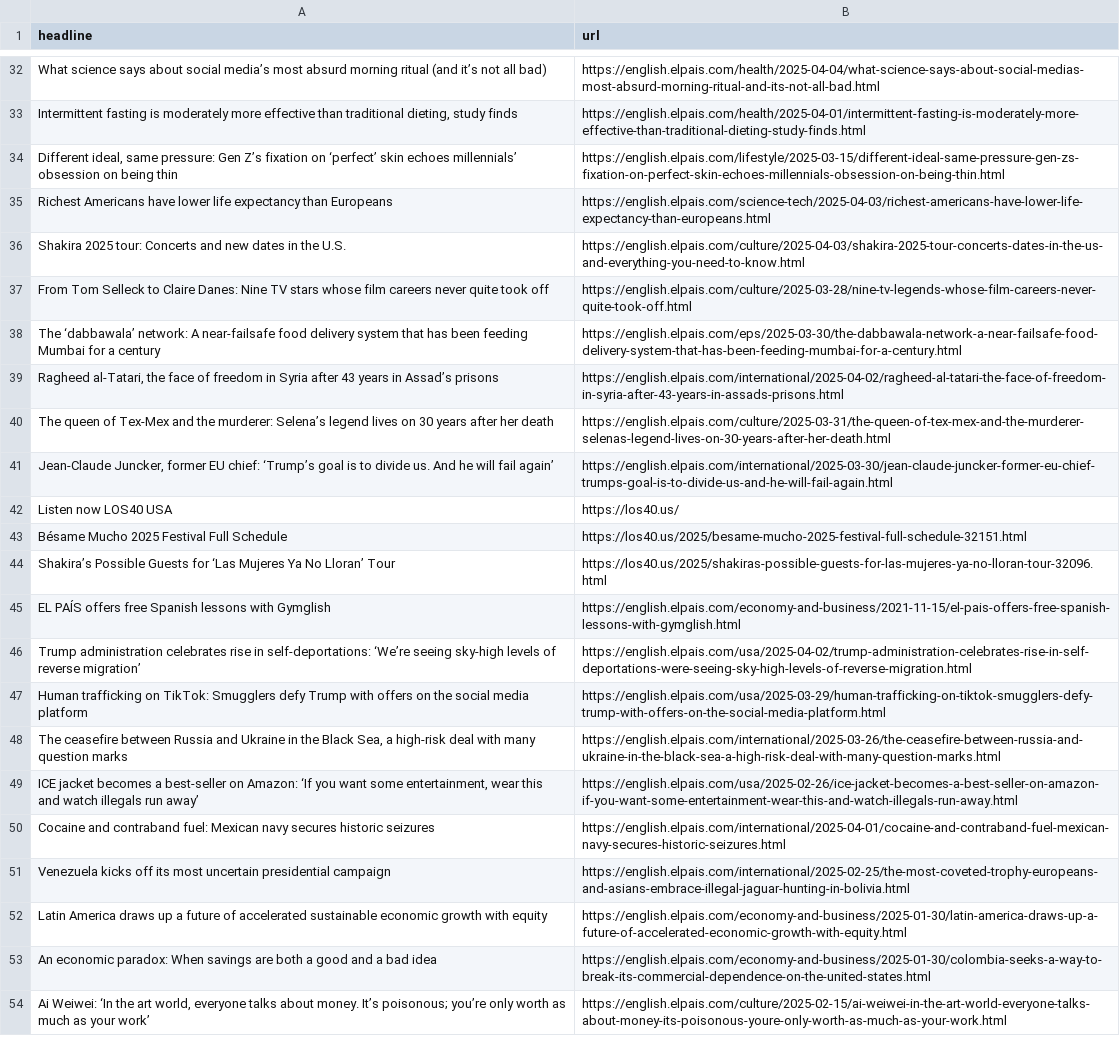
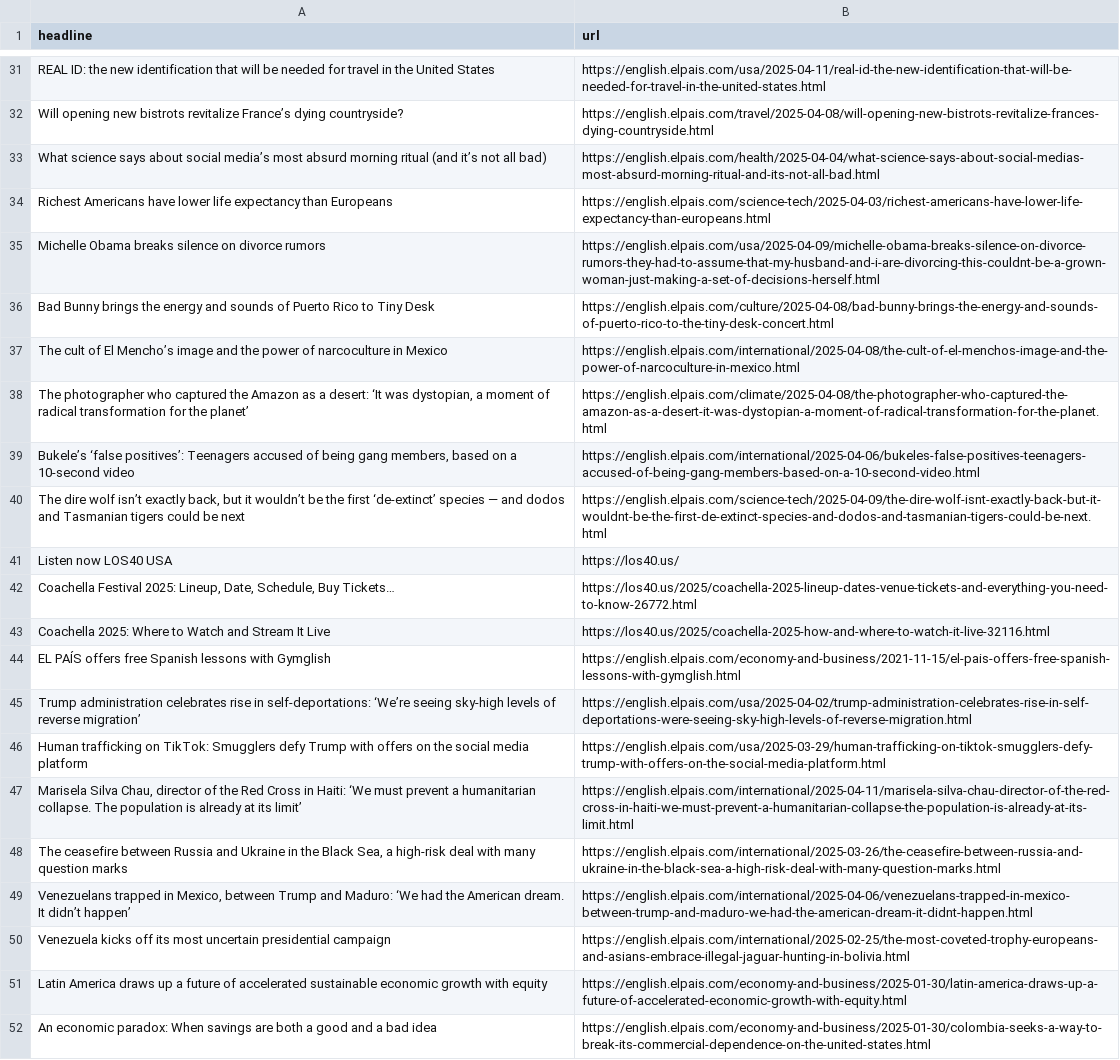
Before and after one commit to tomvaillant/auto-scraper, a CSV file: headlines.csv, drawn as a sheet; only a part is shown, gaps mark what is left out; the shorter side is filled out with more unchanged rows; removed rows and columns are numbered as before the commit, all else as after; the diff covers the shown part only; the diff names each change by its address in the sheet, - before the commit and + after, or states it on an @@ line.

```diff
--- a/headlines.csv
+++ b/headlines.csv
+row 31: REAL ID: the new identification that will be needed for travel in the United States | https://english.elpais.com/usa/2025-04-11/real-id-the-new-identification-that-will-be-needed-for-travel-in-the-united-states.html
+row 32: Will opening new bistrots revitalize France’s dying countryside? | https://english.elpais.com/travel/2025-04-08/will-opening-new-bistrots-revitalize-frances-dying-countryside.html
-row 33: Intermittent fasting is moderately more effective than traditional dieting, study finds | https://english.elpais.com/health/2025-04-01/intermittent-fasting-is-moderately-more-effective-than-traditional-dieting-study-finds.html
-row 34: Different ideal, same pressure: Gen Z’s fixation on ‘perfect’ skin echoes millennials’ obsession on being thin | https://english.elpais.com/lifestyle/2025-03-15/different-ideal-same-pressure-gen-zs-fixation-on-perfect-skin-echoes-millennials-obsession-on-being-thin.html
-row 36: Shakira 2025 tour: Concerts and new dates in the U.S. | https://english.elpais.com/culture/2025-04-03/shakira-2025-tour-concerts-dates-in-the-us-and-everything-you-need-to-know.html
-row 37: From Tom Selleck to Claire Danes: Nine TV stars whose film careers never quite took off | https://english.elpais.com/culture/2025-03-28/nine-tv-legends-whose-film-careers-never-quite-took-off.html
-row 38: The ‘dabbawala’ network: A near-failsafe food delivery system that has been feeding Mumbai for a century | https://english.elpais.com/eps/2025-03-30/the-dabbawala-network-a-near-failsafe-food-delivery-system-that-has-been-feeding-mumbai-for-a-century.html
-row 39: Ragheed al-Tatari, the face of freedom in Syria after 43 years in Assad’s prisons | https://english.elpais.com/international/2025-04-02/ragheed-al-tatari-the-face-of-freedom-in-syria-after-43-years-in-assads-prisons.html
-row 40: The queen of Tex-Mex and the murderer: Selena’s legend lives on 30 years after her death | https://english.elpais.com/culture/2025-03-31/the-queen-of-tex-mex-and-the-murderer-selenas-legend-lives-on-30-years-after-her-death.html
-row 41: Jean-Claude Juncker, former EU chief: ‘Trump’s goal is to divide us. And he will fail again’ | https://english.elpais.com/international/2025-03-30/jean-claude-juncker-former-eu-chief-trumps-goal-is-to-divide-us-and-he-will-fail-again.html
+row 35: Michelle Obama breaks silence on divorce rumors | https://english.elpais.com/usa/2025-04-09/michelle-obama-breaks-silence-on-divorce-rumors-they-had-to-assume-that-my-husband-and-i-are-divorcing-this-couldnt-be-a-grown-woman-just-making-a-set-of-decisions-herself.html
+row 36: Bad Bunny brings the energy and sounds of Puerto Rico to Tiny Desk | https://english.elpais.com/culture/2025-04-08/bad-bunny-brings-the-energy-and-sounds-of-puerto-rico-to-the-tiny-desk-concert.html
+row 37: The cult of El Mencho’s image and the power of narcoculture in Mexico | https://english.elpais.com/international/2025-04-08/the-cult-of-el-menchos-image-and-the-power-of-narcoculture-in-mexico.html
+row 38: The photographer who captured the Amazon as a desert: ‘It was dystopian, a moment of radical transformation for the planet’ | https://english.elpais.com/climate/2025-04-08/the-photographer-who-captured-the-amazon-as-a-desert-it-was-dystopian-a-moment-of-radical-transformation-for-the-planet.html
+row 39: Bukele’s ‘false positives’: Teenagers accused of being gang members, based on a 10-second video | https://english.elpais.com/international/2025-04-06/bukeles-false-positives-teenagers-accused-of-being-gang-members-based-on-a-10-second-video.html
+row 40: The dire wolf isn’t exactly back, but it wouldn’t be the first ‘de-extinct’ species — and dodos and Tasmanian tigers could be next | https://english.elpais.com/science-tech/2025-04-09/the-dire-wolf-isnt-exactly-back-but-it-wouldnt-be-the-first-de-extinct-species-and-dodos-and-tasmanian-tigers-could-be-next.html
-row 43: Bésame Mucho 2025 Festival Full Schedule | https://los40.us/2025/besame-mucho-2025-festival-full-schedule-32151.html
-row 44: Shakira’s Possible Guests for ‘Las Mujeres Ya No Lloran’ Tour | https://los40.us/2025/shakiras-possible-guests-for-las-mujeres-ya-no-lloran-tour-32096.html
+row 42: Coachella Festival 2025: Lineup, Date, Schedule, Buy Tickets… | https://los40.us/2025/coachella-2025-lineup-dates-venue-tickets-and-everything-you-need-to-know-26772.html
+row 43: Coachella 2025: Where to Watch and Stream It Live | https://los40.us/2025/coachella-2025-how-and-where-to-watch-it-live-32116.html
+row 47: Marisela Silva Chau, director of the Red Cross in Haiti: ‘We must prevent a humanitarian collapse. The population is already at its limit’ | https://english.elpais.com/international/2025-04-11/marisela-silva-chau-director-of-the-red-cross-in-haiti-we-must-prevent-a-humanitarian-collapse-the-population-is-already-at-its-limit.html
-row 49: ICE jacket becomes a best-seller on Amazon: ‘If you want some entertainment, wear this and watch illegals run away’ | https://english.elpais.com/usa/2025-02-26/ice-jacket-becomes-a-best-seller-on-amazon-if-you-want-some-entertainment-wear-this-and-watch-illegals-run-away.html
-row 50: Cocaine and contraband fuel: Mexican navy secures historic seizures | https://english.elpais.com/international/2025-04-01/cocaine-and-contraband-fuel-mexican-navy-secures-historic-seizures.html
+row 49: Venezuelans trapped in Mexico, between Trump and Maduro: ‘We had the American dream. It didn’t happen’ | https://english.elpais.com/international/2025-04-06/venezuelans-trapped-in-mexico-between-trump-and-maduro-we-had-the-american-dream-it-didnt-happen.html
```
Also changed, not shown: 29 added rows and 30 removed rows elsewhere in this file.
